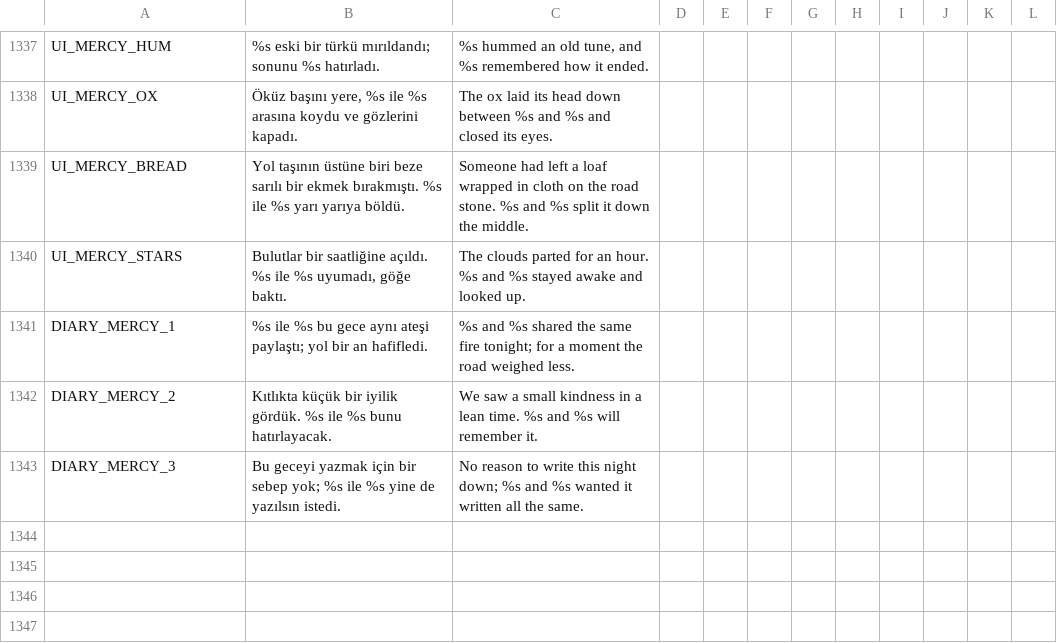
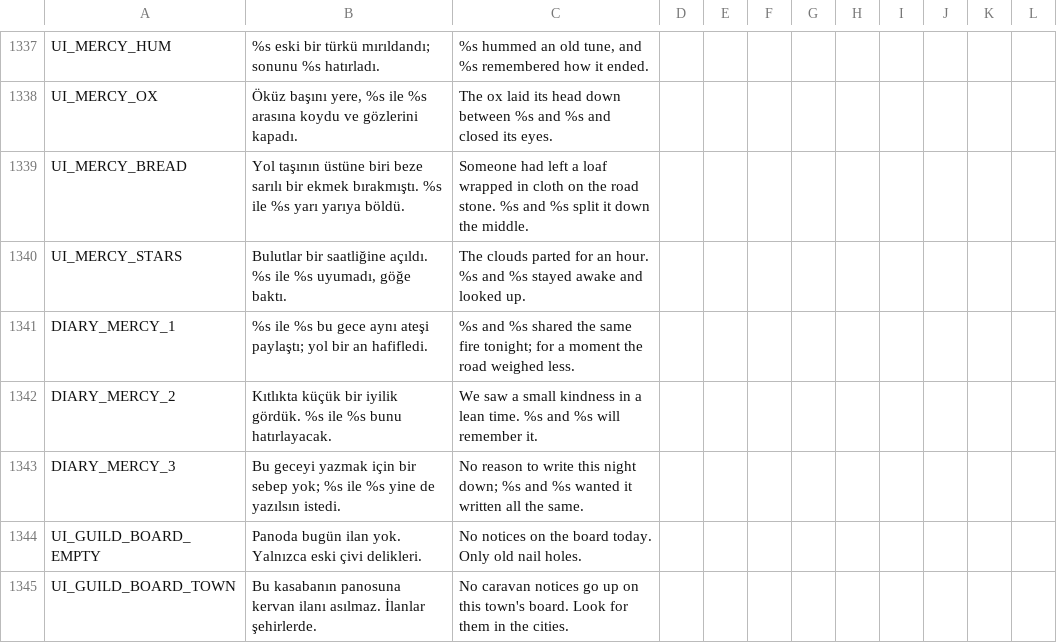
Before and after one commit to ulubatuhan/wayborne, a CSV file: data/locale/ui.csv, drawn as a sheet; only a part is shown, gaps mark what is left out; the diff names each change by its address in the sheet, - before the commit and + after, or states it on an @@ line.

```diff
--- a/data/locale/ui.csv
+++ b/data/locale/ui.csv
+row 1344: UI_GUILD_BOARD_EMPTY | Panoda bugün ilan yok. Yalnızca eski çivi delikleri. | No notices on the board today. Only old nail holes.
+row 1345: UI_GUILD_BOARD_TOWN | Bu kasabanın panosuna kervan ilanı asılmaz. İlanlar şehirlerde. | No caravan notices go up on this town's board. Look for them in the cities.
```
Also changed, not shown: 6 other files.
